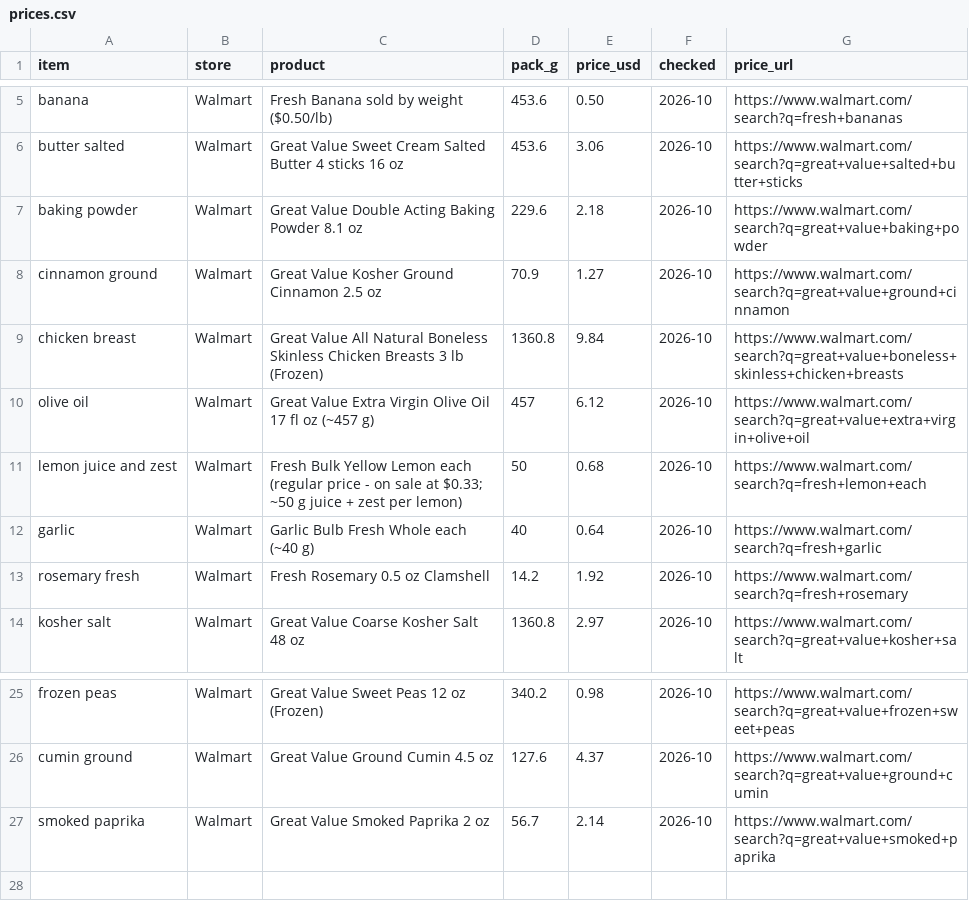
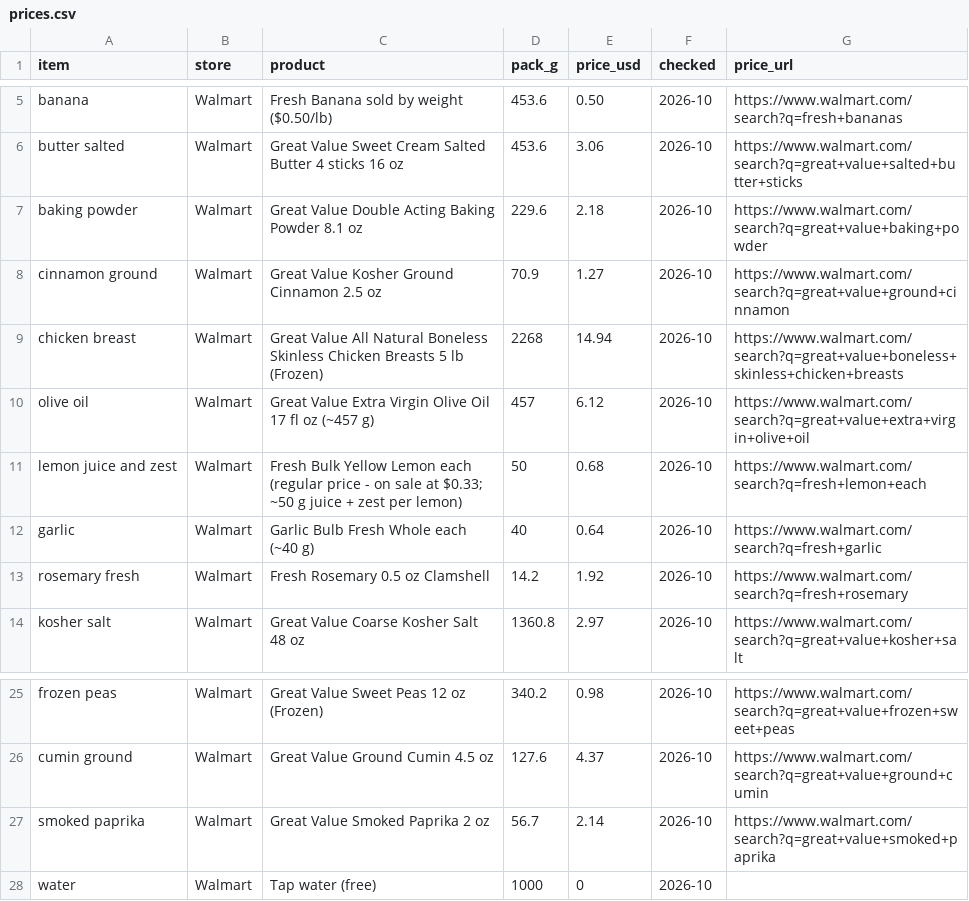
Before and after one commit to abdou998/gramsperdollar, a CSV file: data/prices.csv, drawn as a sheet; only a part is shown, gaps mark what is left out.

```diff
--- a/data/prices.csv
+++ b/data/prices.csv
@@ -8,3 +8,3 @@ baking powder,Walmart,Great Value Double Acting Baking Powder 8.1 oz,229.6,2.18,
 cinnamon ground,Walmart,Great Value Kosher Ground Cinnamon 2.5 oz,70.9,1.27,2026-10,https://www.walmart.com/search?q=great+value+ground+cinnamon
-chicken breast,Walmart,Great Value All Natural Boneless Skinless Chicken Breasts 3 lb (Frozen),1360.8,9.84,2026-10,https://www.walmart.com/search?q=great+value+boneless+skinless+chicken+breasts
+chicken breast,Walmart,Great Value All Natural Boneless Skinless Chicken Breasts 5 lb (Frozen),2268,14.94,2026-10,https://www.walmart.com/search?q=great+value+boneless+skinless+chicken+breasts
 olive oil,Walmart,Great Value Extra Virgin Olive Oil 17 fl oz (~457 g),457,6.12,2026-10,https://www.walmart.com/search?q=great+value+extra+virgin+olive+oil
@@ -27 +27,2 @@ cumin ground,Walmart,Great Value Ground Cumin 4.5 oz,127.6,4.37,2026-10,https://
 smoked paprika,Walmart,Great Value Smoked Paprika 2 oz,56.7,2.14,2026-10,https://www.walmart.com/search?q=great+value+smoked+paprika
+water,Walmart,Tap water (free),1000,0,2026-10,
```
Also changed, not shown: data/nutrition.csv, 29 other files.
